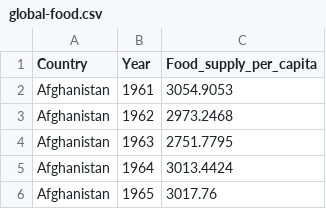
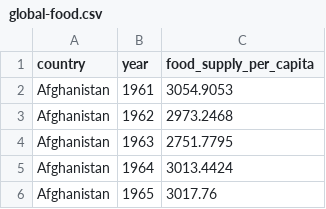
Before and after one commit to mosleh-exeter/BEM1025, a CSV file: data/global-food.csv, drawn as a sheet; only a part is shown.

Commit message:
Add files via upload

```diff
--- a/data/global-food.csv
+++ b/data/global-food.csv
@@ -1,2 +1,2 @@
-Country,Year,Food_supply_per_capita
+country,year,food_supply_per_capita
 Afghanistan,1961,3054.9053
```
